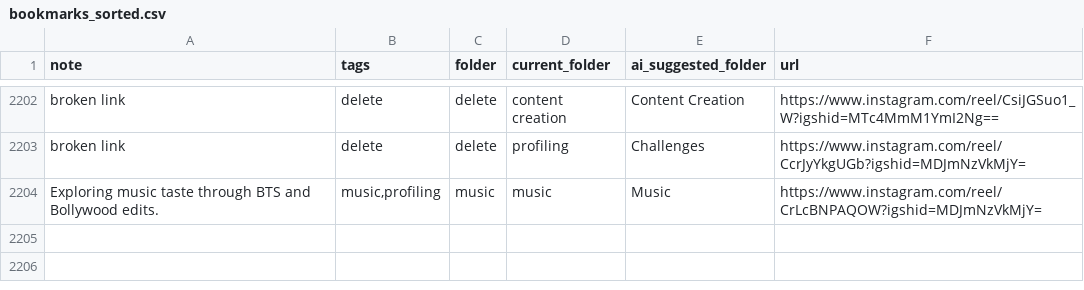
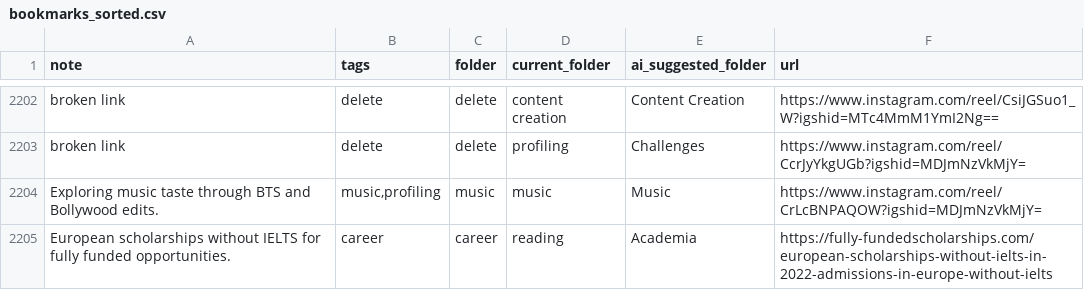
Before and after one commit to paikalilly/bookmark-sorter, a CSV file: bookmarks_sorted.csv, drawn as a sheet; only a part is shown, gaps mark what is left out; the diff names each change by its address in the sheet, - before the commit and + after, or states it on an @@ line.

Commit message:
Update bookmarks_sorted.csv via Streamlit app

```diff
--- a/bookmarks_sorted.csv
+++ b/bookmarks_sorted.csv
+row 2205: European scholarships without IELTS for fully funded opportunities. | career | career | reading | Academia | https://fully-fundedscholarships.com/european-scholarships-without-ielts-in-2022-admissions-in-europe-without-ielts
```
